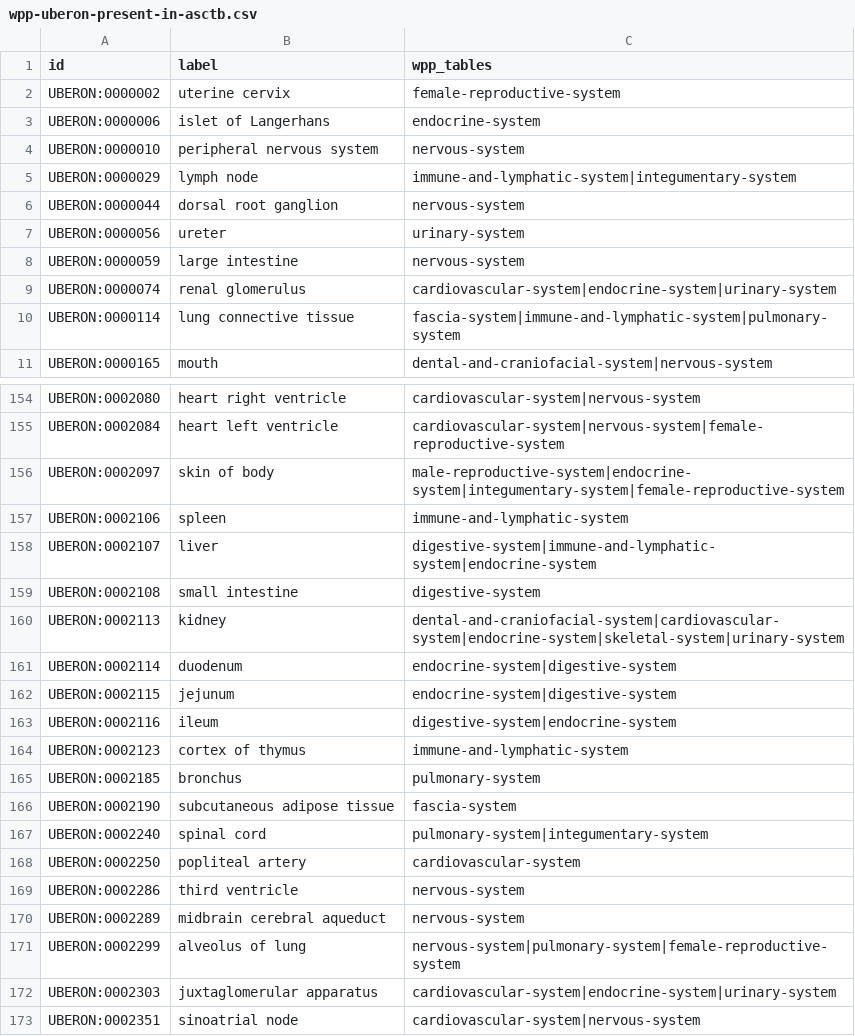
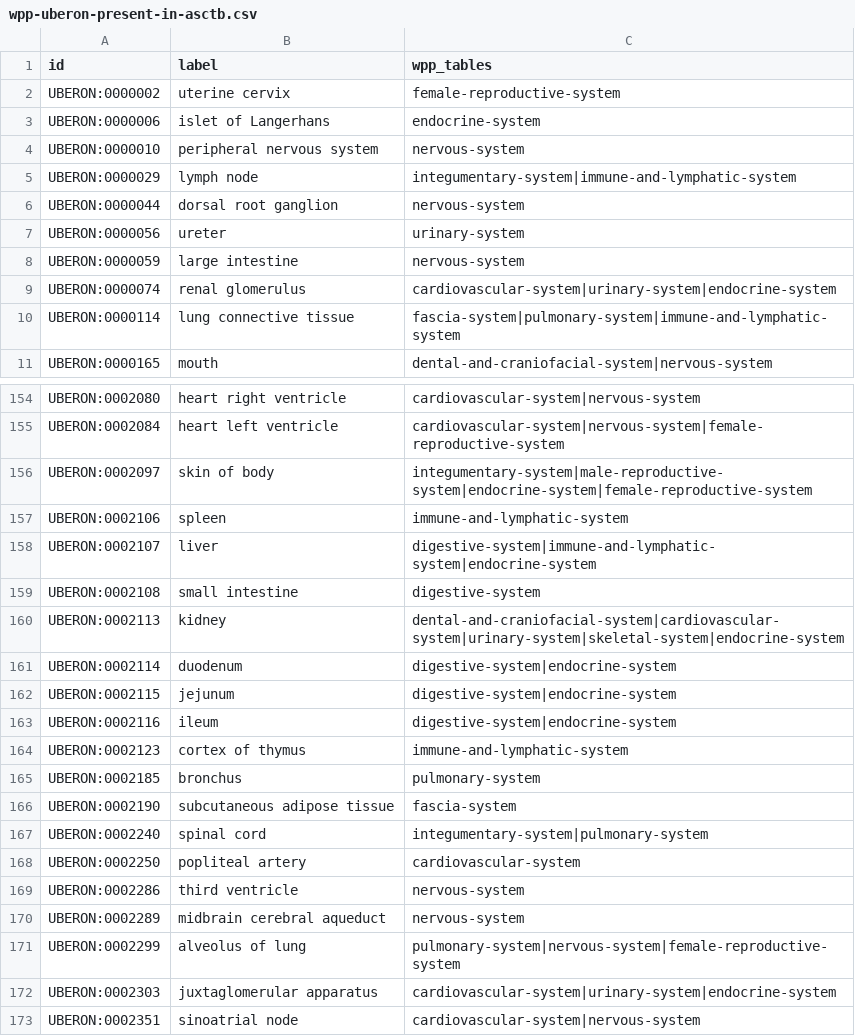
Before and after one commit to wholepersonproject/wpp-data-products, a CSV file: reports/validation/wpp-uberon-present-in-asctb.csv, drawn as a sheet; only a part is shown, gaps mark what is left out; the diff covers the shown part only.

```diff
--- a/reports/validation/wpp-uberon-present-in-asctb.csv
+++ b/reports/validation/wpp-uberon-present-in-asctb.csv
@@ -4,3 +4,3 @@ UBERON:0000006,islet of Langerhans,endocrine-system
 UBERON:0000010,peripheral nervous system,nervous-system
-UBERON:0000029,lymph node,immune-and-lymphatic-system|integumentary-system
+UBERON:0000029,lymph node,integumentary-system|immune-and-lymphatic-system
 UBERON:0000044,dorsal root ganglion,nervous-system
@@ -8,4 +8,4 @@ UBERON:0000056,ureter,urinary-system
 UBERON:0000059,large intestine,nervous-system
-UBERON:0000074,renal glomerulus,cardiovascular-system|endocrine-system|urinary-system
-UBERON:0000114,lung connective tissue,fascia-system|immune-and-lymphatic-system|pulmonary-system
+UBERON:0000074,renal glomerulus,cardiovascular-system|urinary-system|endocrine-system
+UBERON:0000114,lung connective tissue,fascia-system|pulmonary-system|immune-and-lymphatic-system
 UBERON:0000165,mouth,dental-and-craniofacial-system|nervous-system
@@ -155,3 +155,3 @@ UBERON:0002080,heart right ventricle,cardiovascular-system|nervous-system
 UBERON:0002084,heart left ventricle,cardiovascular-system|nervous-system|female-reproductive-system
-UBERON:0002097,skin of body,male-reproductive-system|endocrine-system|integumentary-system|female-reproductive-system
+UBERON:0002097,skin of body,integumentary-system|male-reproductive-system|endocrine-system|female-reproductive-system
 UBERON:0002106,spleen,immune-and-lymphatic-system
@@ -159,5 +159,5 @@ UBERON:0002107,liver,digestive-system|immune-and-lymphatic-system|endocrine-syst
 UBERON:0002108,small intestine,digestive-system
-UBERON:0002113,kidney,dental-and-craniofacial-system|cardiovascular-system|endocrine-system|skeletal-system|urinary-system
-UBERON:0002114,duodenum,endocrine-system|digestive-system
-UBERON:0002115,jejunum,endocrine-system|digestive-system
+UBERON:0002113,kidney,dental-and-craniofacial-system|cardiovascular-system|urinary-system|skeletal-system|endocrine-system
+UBERON:0002114,duodenum,digestive-system|endocrine-system
+UBERON:0002115,jejunum,digestive-system|endocrine-system
 UBERON:0002116,ileum,digestive-system|endocrine-system
@@ -166,3 +166,3 @@ UBERON:0002185,bronchus,pulmonary-system
 UBERON:0002190,subcutaneous adipose tissue,fascia-system
-UBERON:0002240,spinal cord,pulmonary-system|integumentary-system
+UBERON:0002240,spinal cord,integumentary-system|pulmonary-system
 UBERON:0002250,popliteal artery,cardiovascular-system
@@ -170,4 +170,4 @@ UBERON:0002286,third ventricle,nervous-system
 UBERON:0002289,midbrain cerebral aqueduct,nervous-system
-UBERON:0002299,alveolus of lung,nervous-system|pulmonary-system|female-reproductive-system
-UBERON:0002303,juxtaglomerular apparatus,cardiovascular-system|endocrine-system|urinary-system
+UBERON:0002299,alveolus of lung,pulmonary-system|nervous-system|female-reproductive-system
+UBERON:0002303,juxtaglomerular apparatus,cardiovascular-system|urinary-system|endocrine-system
 UBERON:0002351,sinoatrial node,cardiovascular-system|nervous-system
```
Also changed, not shown: 12 edited cells elsewhere in this file, reports/validation/wpp-cl-missing-in-asctb.csv, reports/validation/wpp-cl-present-in-asctb.csv, 4 other files.
